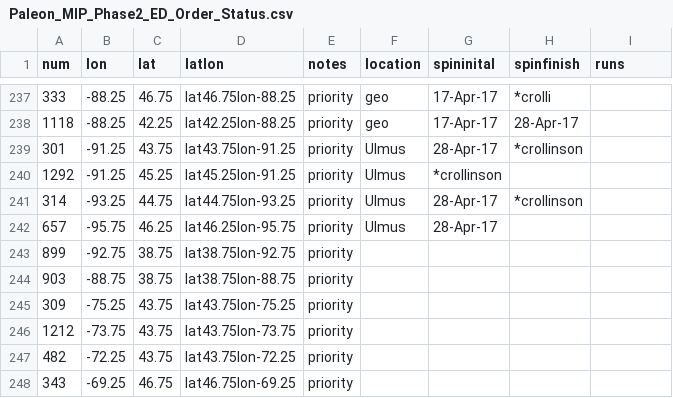
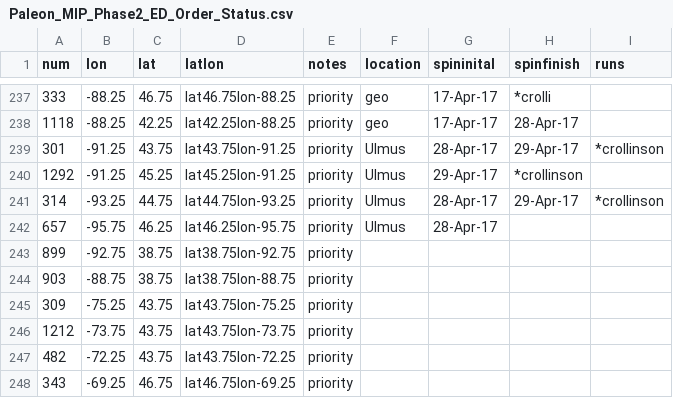
Before and after one commit to crollinson/ED_PalEON, a CSV file: MIP2_Region/0_setup/Paleon_MIP_Phase2_ED_Order_Status.csv, drawn as a sheet; only a part is shown, gaps mark what is left out.

Commit message:
Fix status mapping + status update

```diff
--- a/MIP2_Region/0_setup/Paleon_MIP_Phase2_ED_Order_Status.csv
+++ b/MIP2_Region/0_setup/Paleon_MIP_Phase2_ED_Order_Status.csv
@@ -238,5 +238,5 @@ num,lon,lat,latlon,notes,location,spininital,spinfinish,runs
 1118,-88.25,42.25,lat42.25lon-88.25,priority,geo,17-Apr-17,28-Apr-17,
-301,-91.25,43.75,lat43.75lon-91.25,priority,Ulmus,28-Apr-17,*crollinson,
-1292,-91.25,45.25,lat45.25lon-91.25,priority,Ulmus,*crollinson,,
-314,-93.25,44.75,lat44.75lon-93.25,priority,Ulmus,28-Apr-17,*crollinson,
+301,-91.25,43.75,lat43.75lon-91.25,priority,Ulmus,28-Apr-17,29-Apr-17,*crollinson
+1292,-91.25,45.25,lat45.25lon-91.25,priority,Ulmus,29-Apr-17,*crollinson,
+314,-93.25,44.75,lat44.75lon-93.25,priority,Ulmus,28-Apr-17,29-Apr-17,*crollinson
 657,-95.75,46.25,lat46.25lon-95.75,priority,Ulmus,28-Apr-17,,
```
Also changed, not shown: 2 other files.
